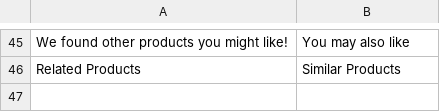
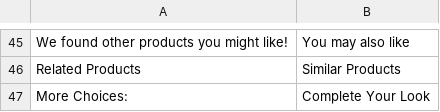
Before and after one commit to nirmalarya/fashion, a CSV file: app/design/frontend/NirmalArya/ScandicDesi/i18n/en_US.csv, drawn as a sheet; only a part is shown, gaps mark what is left out; the diff names each change by its address in the sheet, - before the commit and + after, or states it on an @@ line.

Commit message:
cart page cross sell product design ...

```diff
--- a/app/design/frontend/NirmalArya/ScandicDesi/i18n/en_US.csv
+++ b/app/design/frontend/NirmalArya/ScandicDesi/i18n/en_US.csv
+row 47: More Choices: | Complete Your Look
```
Also changed, not shown: 1 other file.
